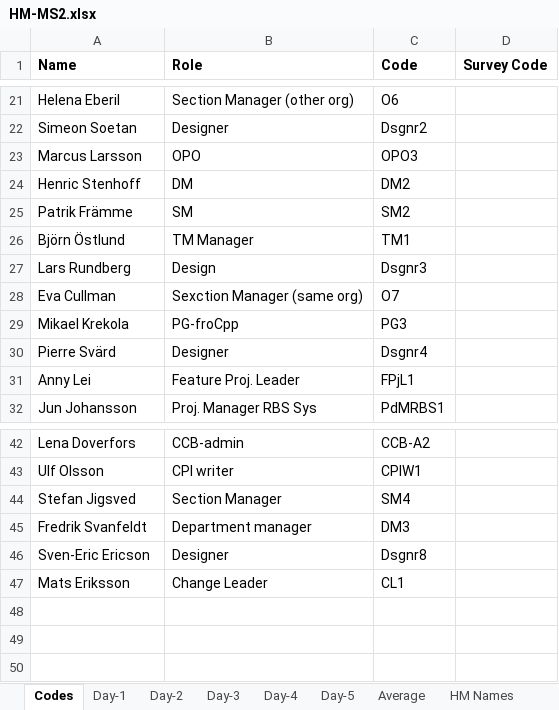
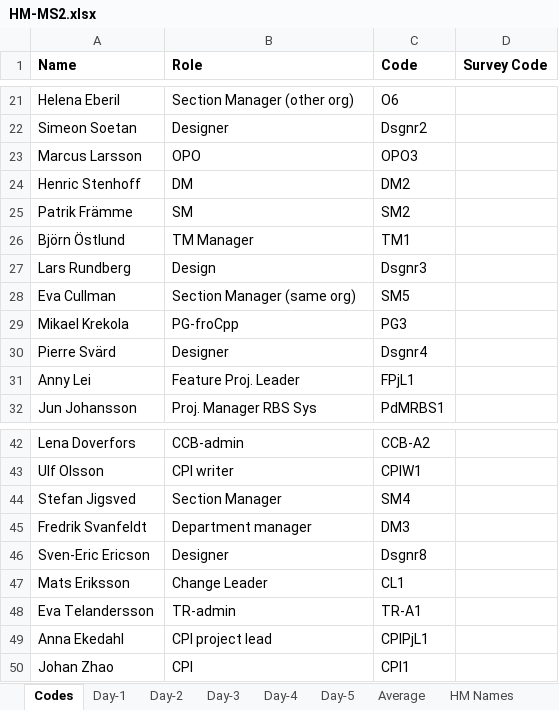
Before and after one commit to tdeekens/msc-thesis, an Excel workbook: heatmaps/R-scr/HM-MS2.xlsx, sheet Codes, drawn as a sheet; only a part is shown, gaps mark what is left out; values as stored, in another font and other column widths than the file's, no borders; the diff names each change by its address in the sheet, - before the commit and + after, or states it on an @@ line.

Commit message:
Includes new names and codes

```diff
--- a/heatmaps/R-scr/HM-MS2.xlsx (sheet Codes)
+++ b/heatmaps/R-scr/HM-MS2.xlsx (sheet Codes)
-B28 (Role): Sexction Manager (same org)
+B28 (Role): Section Manager (same org)
-C28 (Code): O7
+C28 (Code): SM5
+row 48: Eva Telandersson | TR-admin | TR-A1
+row 49: Anna Ekedahl | CPI project lead | CPIPjL1
+row 50: Johan Zhao | CPI | CPI1
```
Also changed, not shown: 1 other file.
